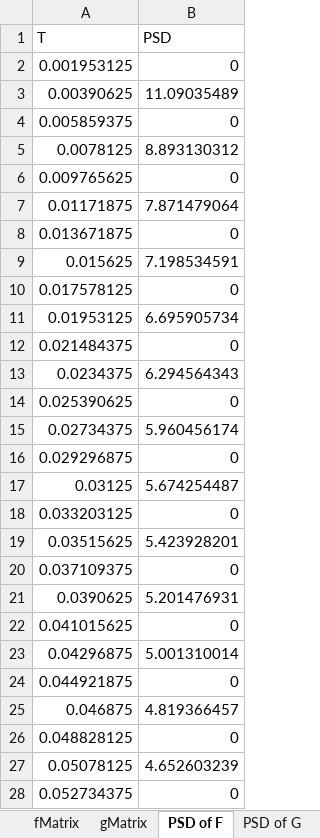
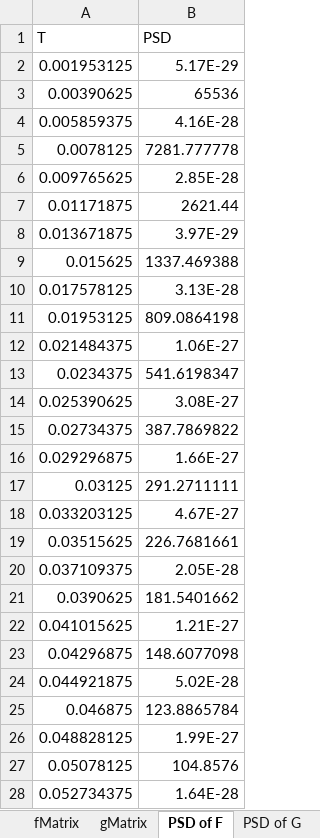
Before and after one commit to Chimuelo1/Signal-Processing, an Excel workbook: Matricies/Project3/Results.xlsx, sheet PSD of F, drawn as a sheet; only a part is shown; values as stored, in another font and other column widths than the file's, no borders; charts and pictures not drawn; the diff covers the shown part only; the diff names each change by its address in the sheet, - before the commit and + after, or states it on an @@ line.

```diff
--- a/Matricies/Project3/Results.xlsx (sheet PSD of F)
+++ b/Matricies/Project3/Results.xlsx (sheet PSD of F)
-B2 (PSD): 0
+B2 (PSD): 5.17E-29
-B3 (PSD): 11.09035489
+B3 (PSD): 65536
-B4 (PSD): 0
+B4 (PSD): 4.16E-28
-B5 (PSD): 8.893130312
+B5 (PSD): 7281.777778
-B6 (PSD): 0
+B6 (PSD): 2.85E-28
-B7 (PSD): 7.871479064
+B7 (PSD): 2621.44
-B8 (PSD): 0
+B8 (PSD): 3.97E-29
-B9 (PSD): 7.198534591
+B9 (PSD): 1337.469388
-B10 (PSD): 0
+B10 (PSD): 3.13E-28
-B11 (PSD): 6.695905734
+B11 (PSD): 809.0864198
-B12 (PSD): 0
+B12 (PSD): 1.06E-27
-B13 (PSD): 6.294564343
+B13 (PSD): 541.6198347
-B14 (PSD): 0
+B14 (PSD): 3.08E-27
-B15 (PSD): 5.960456174
+B15 (PSD): 387.7869822
-B16 (PSD): 0
+B16 (PSD): 1.66E-27
-B17 (PSD): 5.674254487
+B17 (PSD): 291.2711111
-B18 (PSD): 0
+B18 (PSD): 4.67E-27
-B19 (PSD): 5.423928201
+B19 (PSD): 226.7681661
-B20 (PSD): 0
+B20 (PSD): 2.05E-28
-B21 (PSD): 5.201476931
+B21 (PSD): 181.5401662
-B22 (PSD): 0
+B22 (PSD): 1.21E-27
-B23 (PSD): 5.001310014
+B23 (PSD): 148.6077098
-B24 (PSD): 0
+B24 (PSD): 5.02E-28
-B25 (PSD): 4.819366457
+B25 (PSD): 123.8865784
-B26 (PSD): 0
+B26 (PSD): 1.99E-27
-B27 (PSD): 4.652603239
+B27 (PSD): 104.8576
-B28 (PSD): 0
+B28 (PSD): 1.64E-28
```
Also changed, not shown: 485 edited cells and cell formats elsewhere in this sheet, sheet Sheet1, sheet Low Pass, sheet PSD of G (limit), sheet PSD of F (limit), sheet High Pass, sheet PSD of G, 1 more sheet, other sheet tabs, charts or pictures, 2 other files.
